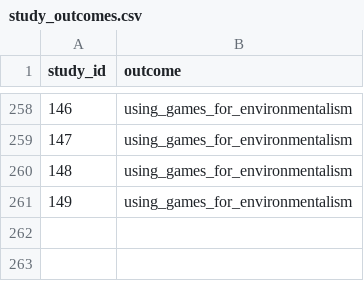
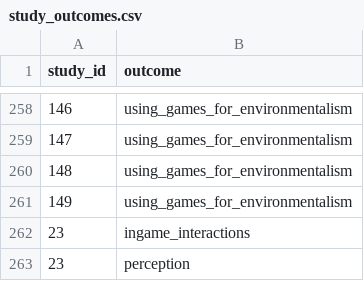
Before and after one commit to Adam-Gleave/conservation-and-video-games, a CSV file: sources/literature_db/study_outcomes.csv, drawn as a sheet; only a part is shown, gaps mark what is left out; the diff names each change by its address in the sheet, - before the commit and + after, or states it on an @@ line.

```diff
--- a/sources/literature_db/study_outcomes.csv
+++ b/sources/literature_db/study_outcomes.csv
+row 262: 23 | ingame_interactions
+row 263: 23 | perception
```
Also changed, not shown: sources/literature_db/countries.csv, sources/literature_db/games_to_studies.csv, 5 other files.
